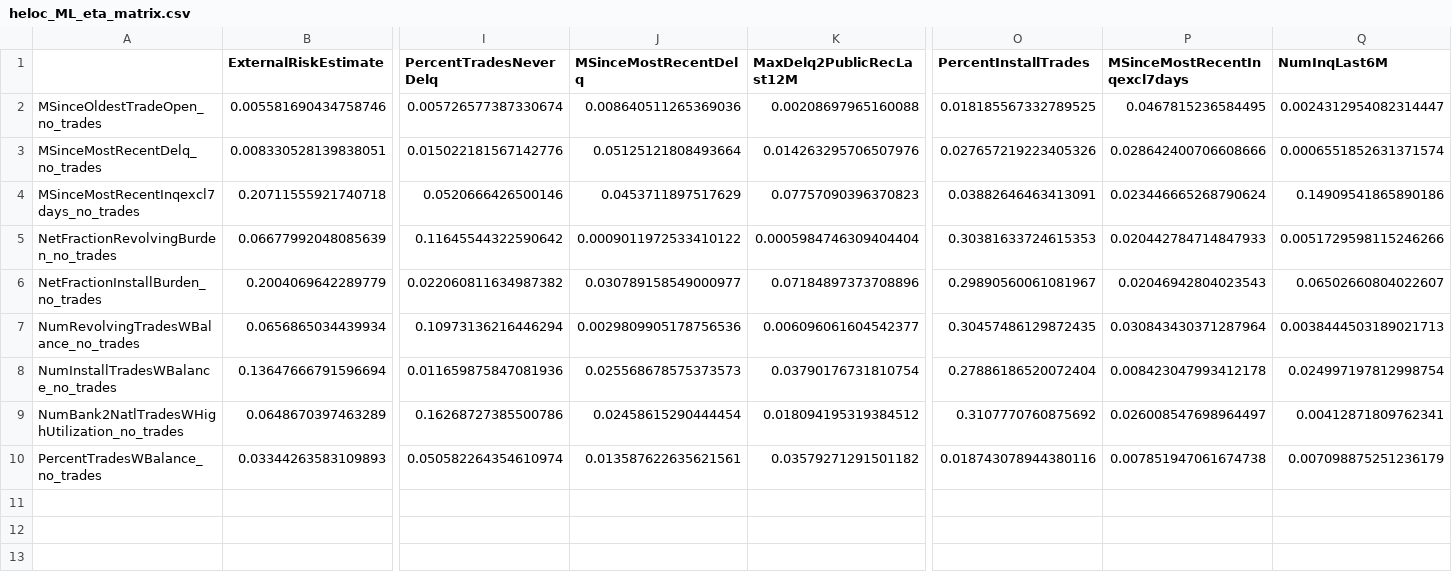
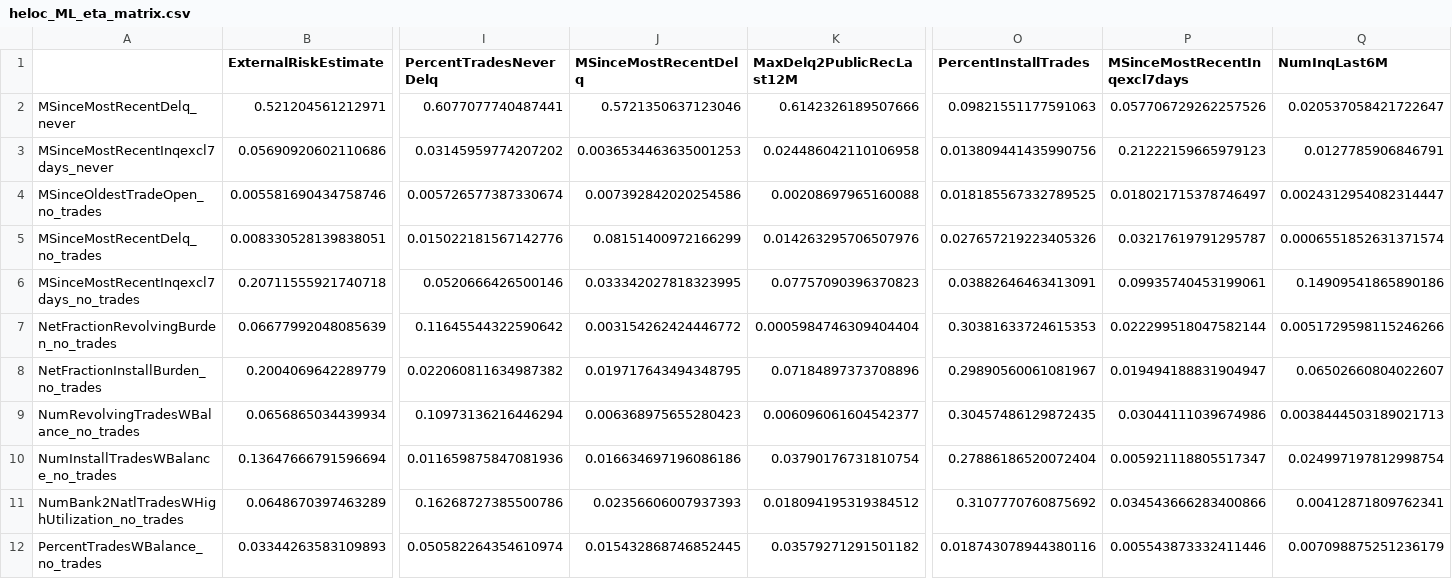
Before and after one commit to Gmarco2706/DLLM_Project, a CSV file: DLLM_Project/data/processed/analysisML/heloc_ML_eta_matrix.csv, drawn as a sheet; only a part is shown, gaps mark what is left out; addresses are those after the commit; rows hold the shown columns only; the diff names each change by its address in the sheet, - before the commit and + after, or states it on an @@ line.

```diff
--- a/DLLM_Project/data/processed/analysisML/heloc_ML_eta_matrix.csv
+++ b/DLLM_Project/data/processed/analysisML/heloc_ML_eta_matrix.csv
+row 2: MSinceMostRecentDelq_never | 0.521204561212971 | 0.6077077740487441 | 0.5721350637123046 | 0.6142326189507666 | 0.09821551177591063 | 0.057706729262257526 | 0.020537058421722647
+row 3: MSinceMostRecentInqexcl7days_never | 0.05690920602110686 | 0.03145959774207202 | 0.0036534463635001253 | 0.024486042110106958 | 0.013809441435990756 | 0.21222159665979123 | 0.0127785906846791
-J4 (MSinceMostRecentDelq): 0.008640511265369036
+J4 (MSinceMostRecentDelq): 0.007392842020254586
-P4 (MSinceMostRecentInqexcl7days): 0.0467815236584495
+P4 (MSinceMostRecentInqexcl7days): 0.018021715378746497
-J5 (MSinceMostRecentDelq): 0.05125121808493664
+J5 (MSinceMostRecentDelq): 0.08151400972166299
-P5 (MSinceMostRecentInqexcl7days): 0.028642400706608666
+P5 (MSinceMostRecentInqexcl7days): 0.03217619791295787
-J6 (MSinceMostRecentDelq): 0.0453711897517629
+J6 (MSinceMostRecentDelq): 0.033342027818323995
-P6 (MSinceMostRecentInqexcl7days): 0.023446665268790624
+P6 (MSinceMostRecentInqexcl7days): 0.09935740453199061
-J7 (MSinceMostRecentDelq): 0.0009011972533410122
+J7 (MSinceMostRecentDelq): 0.003154262424446772
-P7 (MSinceMostRecentInqexcl7days): 0.020442784714847933
+P7 (MSinceMostRecentInqexcl7days): 0.022299518047582144
-J8 (MSinceMostRecentDelq): 0.030789158549000977
+J8 (MSinceMostRecentDelq): 0.019717643494348795
-P8 (MSinceMostRecentInqexcl7days): 0.02046942804023543
+P8 (MSinceMostRecentInqexcl7days): 0.019494188831904947
-J9 (MSinceMostRecentDelq): 0.0029809905178756536
+J9 (MSinceMostRecentDelq): 0.006368975655280423
-P9 (MSinceMostRecentInqexcl7days): 0.030843430371287964
+P9 (MSinceMostRecentInqexcl7days): 0.03044111039674986
-J10 (MSinceMostRecentDelq): 0.025568678575373573
+J10 (MSinceMostRecentDelq): 0.016634697196086186
-P10 (MSinceMostRecentInqexcl7days): 0.008423047993412178
+P10 (MSinceMostRecentInqexcl7days): 0.005921118805517347
-J11 (MSinceMostRecentDelq): 0.02458615290444454
+J11 (MSinceMostRecentDelq): 0.02356606007937393
-P11 (MSinceMostRecentInqexcl7days): 0.026008547698964497
+P11 (MSinceMostRecentInqexcl7days): 0.034543666283400866
-J12 (MSinceMostRecentDelq): 0.013587622635621561
+J12 (MSinceMostRecentDelq): 0.015432868746852445
-P12 (MSinceMostRecentInqexcl7days): 0.007851947061674738
+P12 (MSinceMostRecentInqexcl7days): 0.005543873332411446
```
Also changed, not shown: DLLM_Project/data/processed/analysisML/heloc_ML_feature_target_associazioni.csv, DLLM_Project/data/processed/analysisML/heloc_ML_pearson_matrix.csv, 7 other files.
